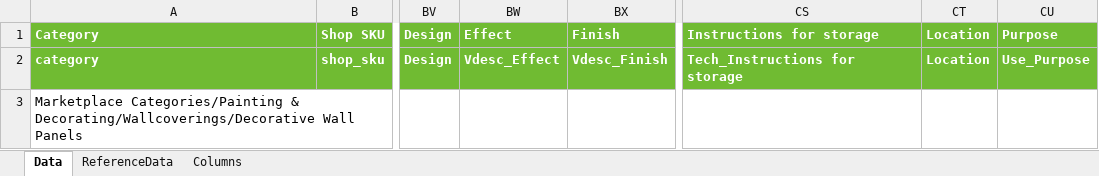
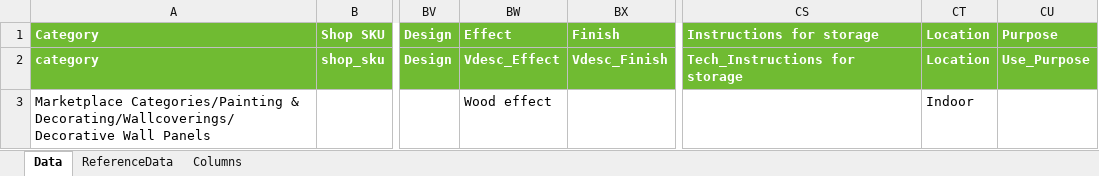
Before and after one commit to mrLyngdal/product_manager, an Excel workbook: data/ref/Castorama_FR_upload.xlsx, sheet Data, drawn as a sheet; only a part is shown, gaps mark what is left out; values as stored, in another font and other column widths than the file's, no borders; conditional formats not drawn; the diff names each change by its address in the sheet, - before the commit and + after, or states it on an @@ line.

```diff
--- a/data/ref/Castorama_FR_upload.xlsx (sheet Data)
+++ b/data/ref/Castorama_FR_upload.xlsx (sheet Data)
-BW3 (Effect): (empty)
+BW3 (Effect): Wood effect
-CT3 (Location): (empty)
+CT3 (Location): Indoor
```
Also changed, not shown: data/ref/LM_product upload.xlsx, 12 other files.
